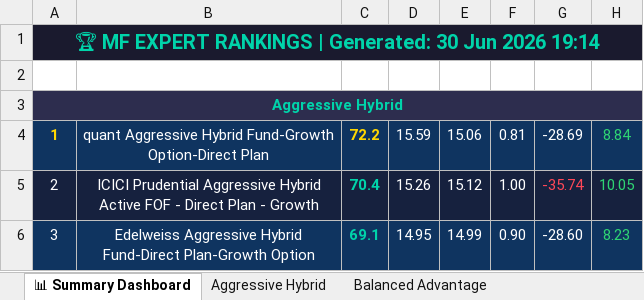
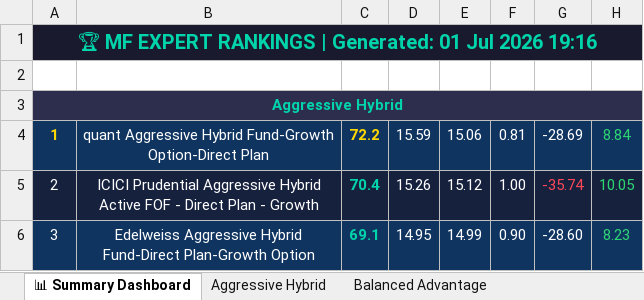
Before and after one commit to myfinancialria/mf-data-fetcher, an Excel workbook: output/MF_Expert_Rankings.xlsx, sheet 📊 Summary Dashboard, drawn as a sheet; only a part is shown; values as stored, in another font and other column widths than the file's, no borders; the diff names each change by its address in the sheet, - before the commit and + after, or states it on an @@ line.

```diff
--- a/output/MF_Expert_Rankings.xlsx (sheet 📊 Summary Dashboard)
+++ b/output/MF_Expert_Rankings.xlsx (sheet 📊 Summary Dashboard)
-A1: …| Generated: 30 Jun 2026 19:14
+A1: …| Generated: 01 Jul 2026 19:16
```
Also changed, not shown: 3 other files.
